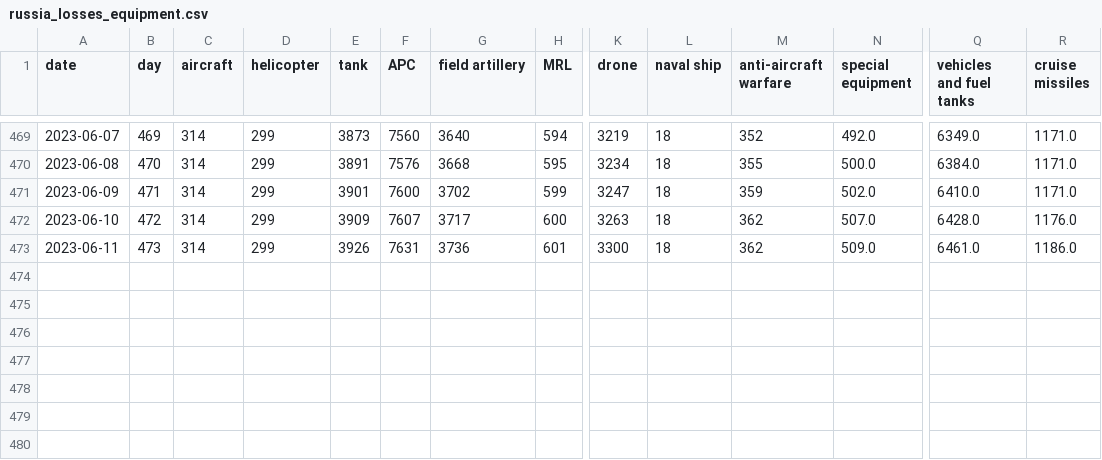
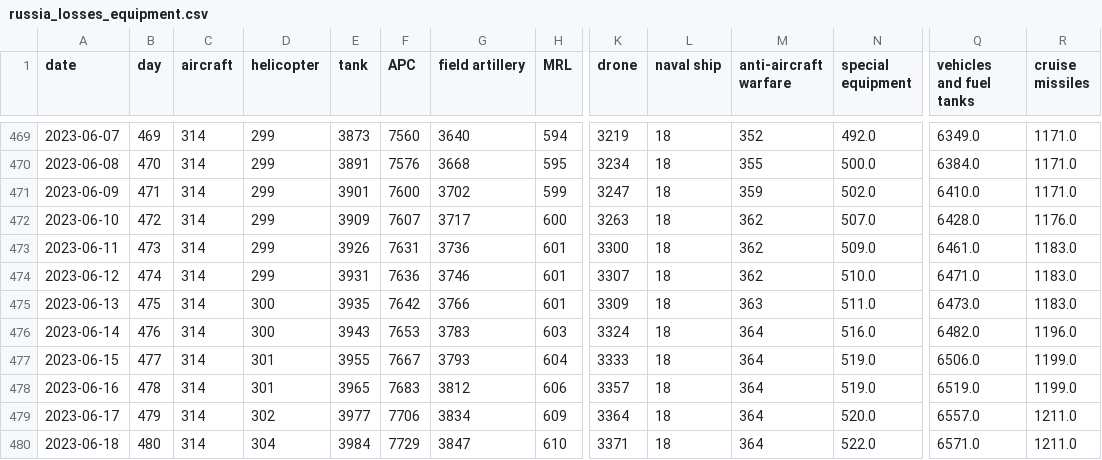
Before and after one commit to taw/open-source-adventures, a CSV file: docs/episode-29/tanks/russia_losses_equipment.csv, drawn as a sheet; only a part is shown, gaps mark what is left out; rows hold the shown columns only; the diff names each change by its address in the sheet, - before the commit and + after, or states it on an @@ line.

Commit message:
Data Update

```diff
--- a/docs/episode-29/tanks/russia_losses_equipment.csv
+++ b/docs/episode-29/tanks/russia_losses_equipment.csv
-R473 (cruise missiles): 1186.0
+R473 (cruise missiles): 1183.0
+row 474: 2023-06-12 | 474 | 314 | 299 | 3931 | 7636 | 3746 | 601 | 3307 | 18 | 362 | 510.0 | 6471.0 | 1183.0
+row 475: 2023-06-13 | 475 | 314 | 300 | 3935 | 7642 | 3766 | 601 | 3309 | 18 | 363 | 511.0 | 6473.0 | 1183.0
+row 476: 2023-06-14 | 476 | 314 | 300 | 3943 | 7653 | 3783 | 603 | 3324 | 18 | 364 | 516.0 | 6482.0 | 1196.0
+row 477: 2023-06-15 | 477 | 314 | 301 | 3955 | 7667 | 3793 | 604 | 3333 | 18 | 364 | 519.0 | 6506.0 | 1199.0
+row 478: 2023-06-16 | 478 | 314 | 301 | 3965 | 7683 | 3812 | 606 | 3357 | 18 | 364 | 519.0 | 6519.0 | 1199.0
+row 479: 2023-06-17 | 479 | 314 | 302 | 3977 | 7706 | 3834 | 609 | 3364 | 18 | 364 | 520.0 | 6557.0 | 1211.0
+row 480: 2023-06-18 | 480 | 314 | 304 | 3984 | 7729 | 3847 | 610 | 3371 | 18 | 364 | 522.0 | 6571.0 | 1211.0
```
Also changed, not shown: docs/episode-30/russia_losses_equipment.982e4e03.csv, docs/episode-31/russia_losses_equipment.csv, 50 other files.
